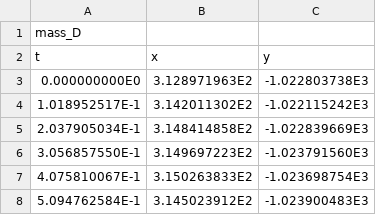
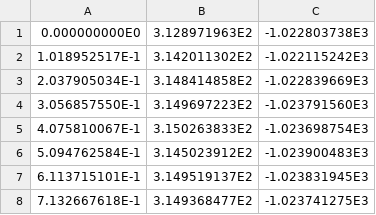
Before and after one commit to dudupo/LABS-HUJI-Course, a CSV file: brown/csv/brownCSV/10p10g22cMassD.csv, drawn as a sheet; only a part is shown; the shorter side is filled out with more unchanged rows.

```diff
--- a/brown/csv/brownCSV/10p10g22cMassD.csv
+++ b/brown/csv/brownCSV/10p10g22cMassD.csv
@@ -1,3 +1 @@
-mass_D
-t,x,y
 0.000000000E0,3.128971963E2,-1.022803738E3
```
Also changed, not shown: brown/csv/brownCSV/10p0g22cMassA.csv, brown/csv/brownCSV/10p0g22cMassB.csv, 27 other files.
